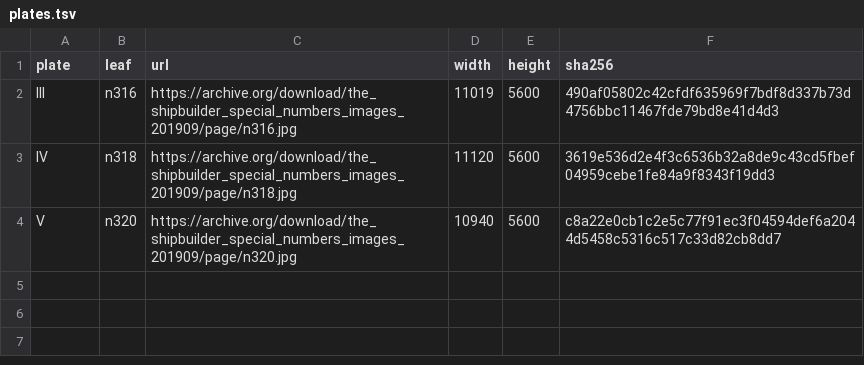
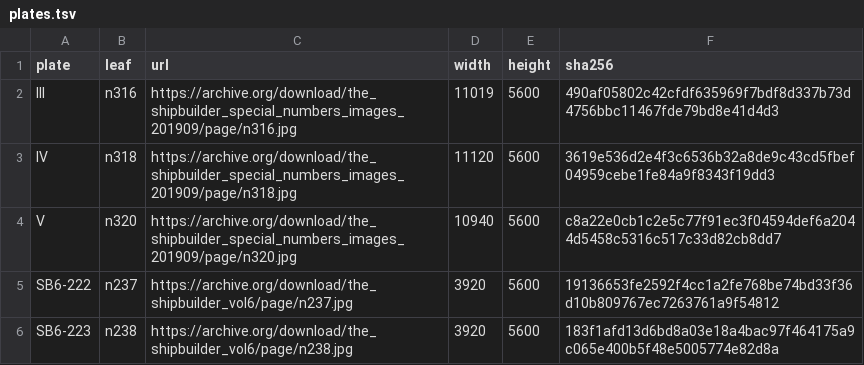
Before and after one commit to hanscanonico/sinking_ship, a TSV file: tools/titanic_plates/plates.tsv, drawn as a sheet; the diff names each change by its address in the sheet, - before the commit and + after, or states it on an @@ line.

```diff
--- a/tools/titanic_plates/plates.tsv
+++ b/tools/titanic_plates/plates.tsv
+row 5: SB6-222 | n237 | https://archive.org/download/the_shipbuilder_vol6/page/n237.jpg | 3920 | 5600 | 19136653fe2592f4cc1a2fe768be74bd33f36d10b809767ec7263761a9f54812
+row 6: SB6-223 | n238 | https://archive.org/download/the_shipbuilder_vol6/page/n238.jpg | 3920 | 5600 | 183f1afd13d6bd8a03e18a4bac97f464175a9c065e400b5f48e5005774e82d8a
```
Also changed, not shown: 7 other files.
